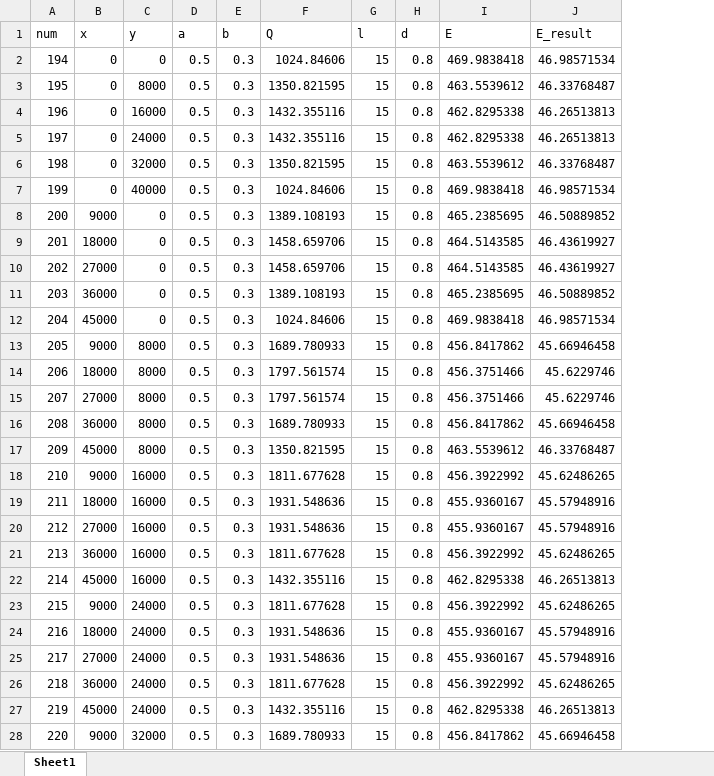
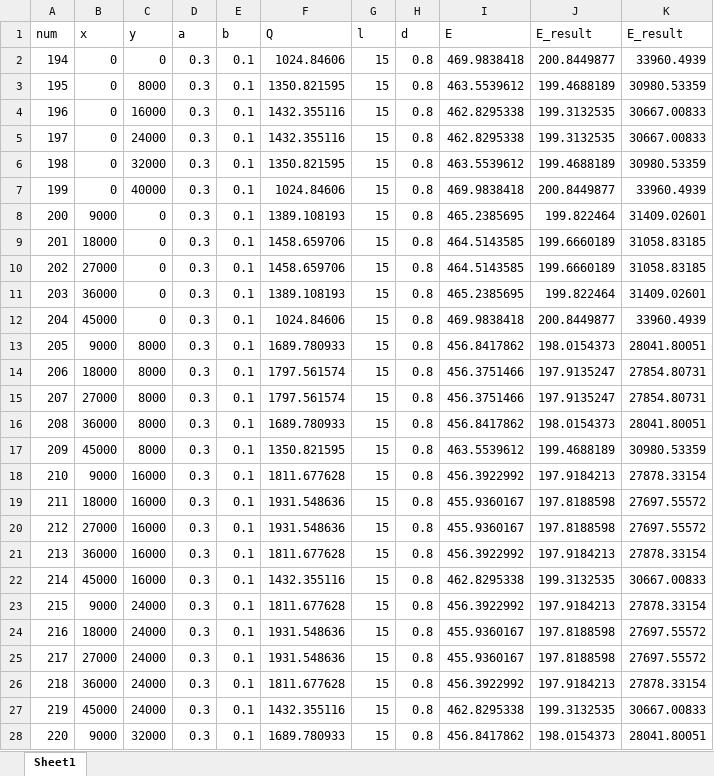
Before and after one commit to lulu614/midlin, an Excel workbook: paramenter.xlsx, sheet Sheet1, drawn as a sheet; only a part is shown; values as stored, in another font and other column widths than the file's, no borders; the diff covers the shown part only; the diff names each change by its address in the sheet, - before the commit and + after, or states it on an @@ line.

```diff
--- a/paramenter.xlsx (sheet Sheet1)
+++ b/paramenter.xlsx (sheet Sheet1)
+column K (E_result), rows 2-28: 33960.4939 | 30980.53359 | 30667.00833 | 30667.00833 | 30980.53359 | 33960.4939 | 31409.02601 | 31058.83185 | 31058.83185 | 31409.02601 | 33960.4939 | 28041.80051 | 27854.80731 | 27854.80731 | 28041.80051 | 30980.53359 | 27878.33154 | 27697.55572 | 27697.55572 | 27878.33154 | 30667.00833 | 27878.33154 | 27697.55572 | 27697.55572 | 27878.33154 | 30667.00833 | 28041.80051
-D2:D28 (a): 0.5
+D2:D28 (a): 0.3
-E2:E28 (b): 0.3
+E2:E28 (b): 0.1
-J2 (E_result): 46.98571534
+J2 (E_result): 200.8449877
-J3 (E_result): 46.33768487
+J3 (E_result): 199.4688189
-J4:J5 (E_result): 46.26513813
+J4:J5 (E_result): 199.3132535
-J6 (E_result): 46.33768487
+J6 (E_result): 199.4688189
-J7 (E_result): 46.98571534
+J7 (E_result): 200.8449877
-J8 (E_result): 46.50889852
+J8 (E_result): 199.822464
-J9:J10 (E_result): 46.43619927
+J9:J10 (E_result): 199.6660189
-J11 (E_result): 46.50889852
+J11 (E_result): 199.822464
-J12 (E_result): 46.98571534
+J12 (E_result): 200.8449877
-J13 (E_result): 45.66946458
+J13 (E_result): 198.0154373
-J14:J15 (E_result): 45.6229746
+J14:J15 (E_result): 197.9135247
-J16 (E_result): 45.66946458
+J16 (E_result): 198.0154373
-J17 (E_result): 46.33768487
+J17 (E_result): 199.4688189
-J18 (E_result): 45.62486265
+J18 (E_result): 197.9184213
-J19:J20 (E_result): 45.57948916
+J19:J20 (E_result): 197.8188598
-J21 (E_result): 45.62486265
+J21 (E_result): 197.9184213
-J22 (E_result): 46.26513813
+J22 (E_result): 199.3132535
-J23 (E_result): 45.62486265
+J23 (E_result): 197.9184213
-J24:J25 (E_result): 45.57948916
+J24:J25 (E_result): 197.8188598
-J26 (E_result): 45.62486265
+J26 (E_result): 197.9184213
-J27 (E_result): 46.26513813
+J27 (E_result): 199.3132535
-J28 (E_result): 45.66946458
+J28 (E_result): 198.0154373
```
Also changed, not shown: 282 edited cells elsewhere in this sheet, 4 other files.
